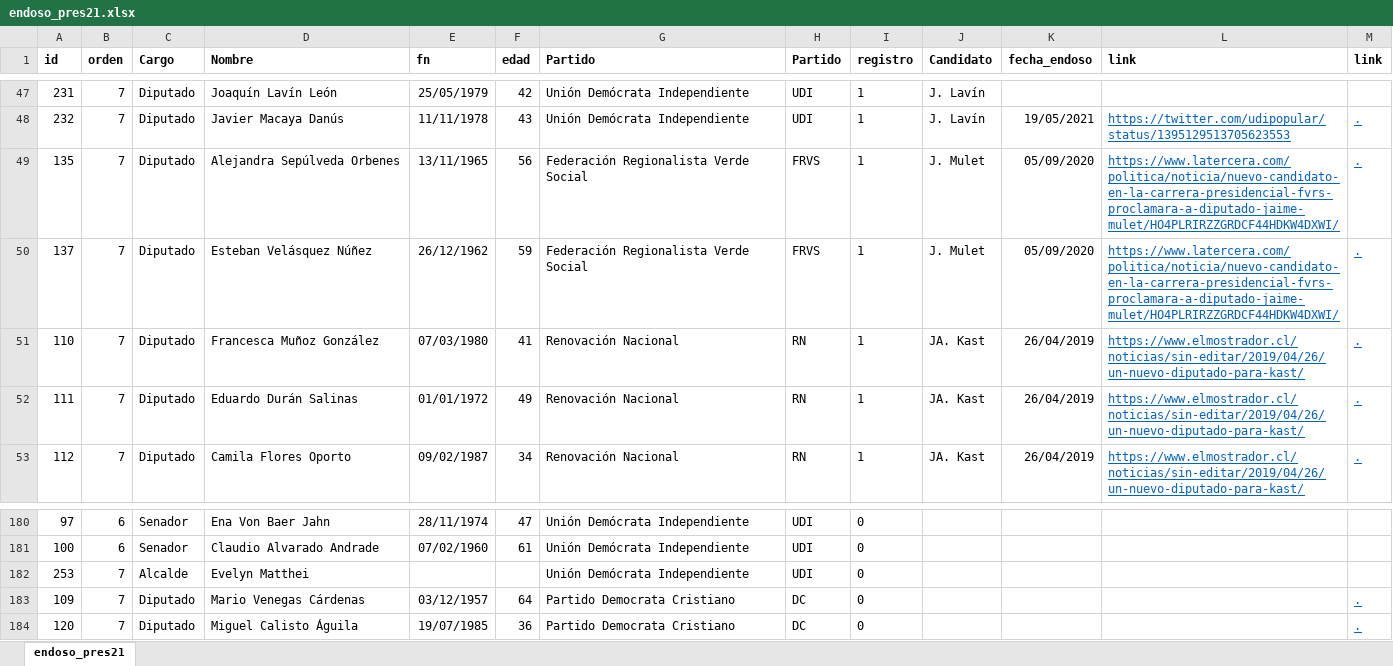
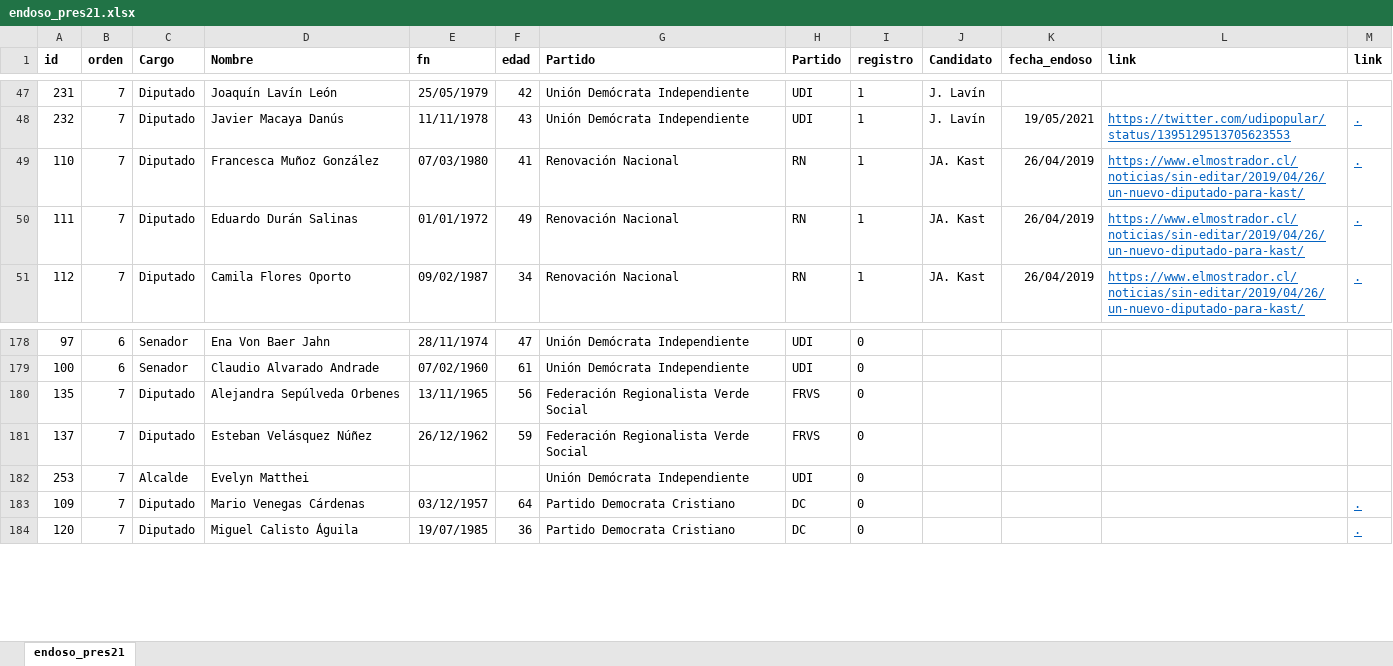
Before and after one commit to tresquintos/endosos, an Excel workbook: endoso_pres21.xlsx, sheet endoso_pres21, drawn as a sheet; only a part is shown, gaps mark what is left out; values as stored, in another font and other column widths than the file's, no borders; removed rows and columns are numbered as before the commit, all else as after; the diff names each change by its address in the sheet, - before the commit and + after, or states it on an @@ line.

```diff
--- a/endoso_pres21.xlsx (sheet endoso_pres21)
+++ b/endoso_pres21.xlsx (sheet endoso_pres21)
-row 49: 135 | 7 | Diputado | Alejandra Sepúlveda Orbenes | 13/11/1965 | 56 | Federación Regionalista Verde Social | FRVS | 1 | J. Mulet | 05/09/2020 | https://www.latercera.com/politica/noticia/nuevo-candidato-en-la-carrera-presidencial-fvrs-proclamara-a-diputado-jaime-mulet/HO4PLRIRZZGRDCF44HDKW4DXWI/ | .
-row 50: 137 | 7 | Diputado | Esteban Velásquez Núñez | 26/12/1962 | 59 | Federación Regionalista Verde Social | FRVS | 1 | J. Mulet | 05/09/2020 | https://www.latercera.com/politica/noticia/nuevo-candidato-en-la-carrera-presidencial-fvrs-proclamara-a-diputado-jaime-mulet/HO4PLRIRZZGRDCF44HDKW4DXWI/ | .
+row 180: 135 | 7 | Diputado | Alejandra Sepúlveda Orbenes | 13/11/1965 | 56 | Federación Regionalista Verde Social | FRVS | 0
+row 181: 137 | 7 | Diputado | Esteban Velásquez Núñez | 26/12/1962 | 59 | Federación Regionalista Verde Social | FRVS | 0
```
Also changed, not shown: formulas that keep their value, 1 other file.
